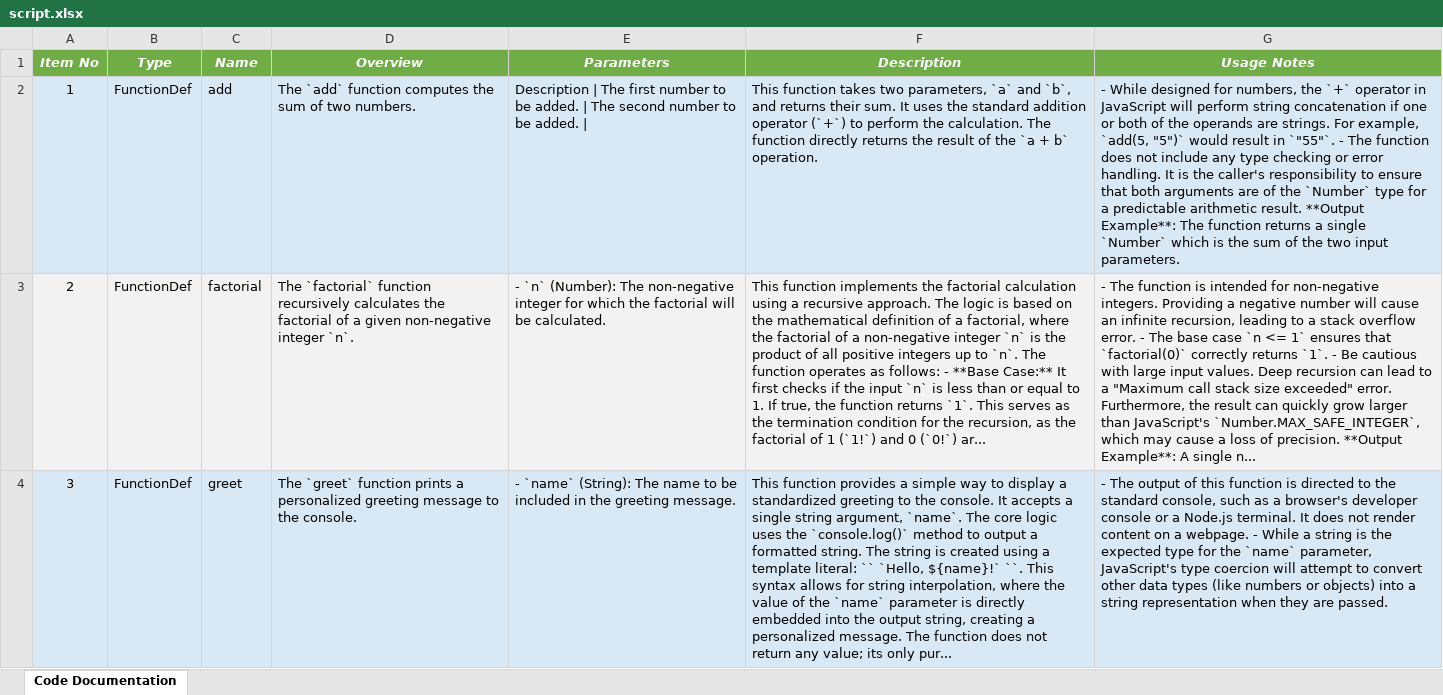
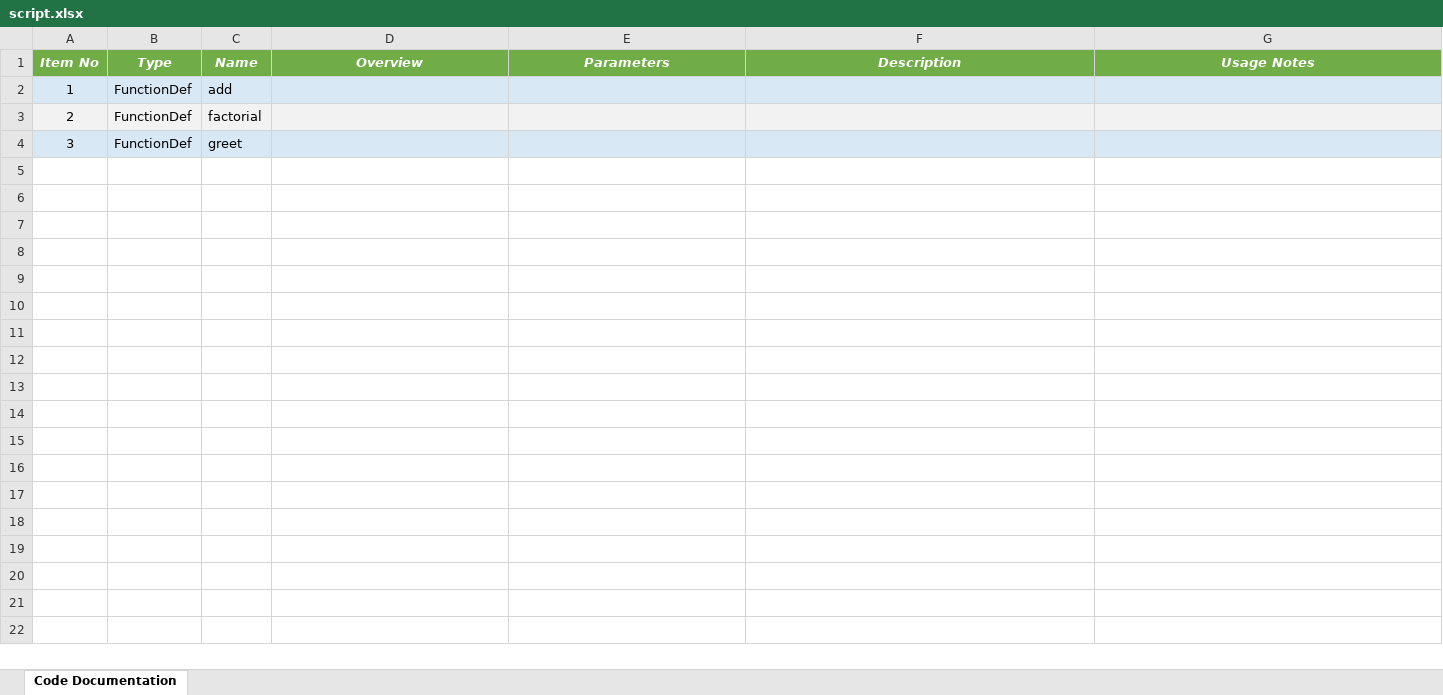
Before and after one commit to DrDarkShadow/docs-repo, an Excel workbook: script.xlsx, sheet Code Documentation, drawn as a sheet; values as stored, in another font and other column widths than the file's, no borders; the diff names each change by its address in the sheet, - before the commit and + after, or states it on an @@ line.

```diff
--- a/script.xlsx (sheet Code Documentation)
+++ b/script.xlsx (sheet Code Documentation)
-D2 (Overview): The `add` function computes the sum of two numbers.
+D2 (Overview): (empty)
-E2 (Parameters): Description | The first number to be added. | The second number to be added. |
+E2 (Parameters): (empty)
-F2 (Description): This function takes two parameters, `a` and `b`, and returns their sum. It uses the standard addition operator (`+`) to perform the calculation. The function directly returns the result of the `a + b` operation.
+F2 (Description): (empty)
-G2 (Usage Notes): - While designed for numbers, the `+` operator in JavaScript will perform string concatenation if one or both of the operands are strings. For example, `add(5, "5")` would result in `"55"`. - The function does not include any type checking or error handling. It is the caller's responsibility to ensure that both arguments are of the `Number` type for a predictable arithmetic result. **Output Example**: The function returns a single `Number` which is the sum of the two input parameters.
+G2 (Usage Notes): (empty)
-D3 (Overview): The `factorial` function recursively calculates the factorial of a given non-negative integer `n`.
+D3 (Overview): (empty)
-E3 (Parameters): - `n` (Number): The non-negative integer for which the factorial will be calculated.
+E3 (Parameters): (empty)
-F3 (Description): This function implements the factorial calculation using a recursive approach. The logic is based on the mathematical definition of a factorial, where the factorial of a non-negative integer `n` is the product of all positive integers up to `n`. The function operates as follows: - **Base Case:** It first checks if the input `n` is less than or equal to 1. If true, the function returns `1`. This serves as the termination condition for the recursion, as the factorial of 1 (`1!`) and 0 (`0!`) ar...
+F3 (Description): (empty)
-G3 (Usage Notes): - The function is intended for non-negative integers. Providing a negative number will cause an infinite recursion, leading to a stack overflow error. - The base case `n <= 1` ensures that `factorial(0)` correctly returns `1`. - Be cautious with large input values. Deep recursion can lead to a "Maximum call stack size exceeded" error. Furthermore, the result can quickly grow larger than JavaScript's `Number.MAX_SAFE_INTEGER`, which may cause a loss of precision. **Output Example**: A single n...
+G3 (Usage Notes): (empty)
-D4 (Overview): The `greet` function prints a personalized greeting message to the console.
+D4 (Overview): (empty)
-E4 (Parameters): - `name` (String): The name to be included in the greeting message.
+E4 (Parameters): (empty)
-F4 (Description): This function provides a simple way to display a standardized greeting to the console. It accepts a single string argument, `name`. The core logic uses the `console.log()` method to output a formatted string. The string is created using a template literal: `` `Hello, ${name}!` ``. This syntax allows for string interpolation, where the value of the `name` parameter is directly embedded into the output string, creating a personalized message. The function does not return any value; its only pur...
+F4 (Description): (empty)
-G4 (Usage Notes): - The output of this function is directed to the standard console, such as a browser's developer console or a Node.js terminal. It does not render content on a webpage. - While a string is the expected type for the `name` parameter, JavaScript's type coercion will attempt to convert other data types (like numbers or objects) into a string representation when they are passed.
+G4 (Usage Notes): (empty)
```
Also changed, not shown: main.xlsx, program.xlsx, 12 other files.
